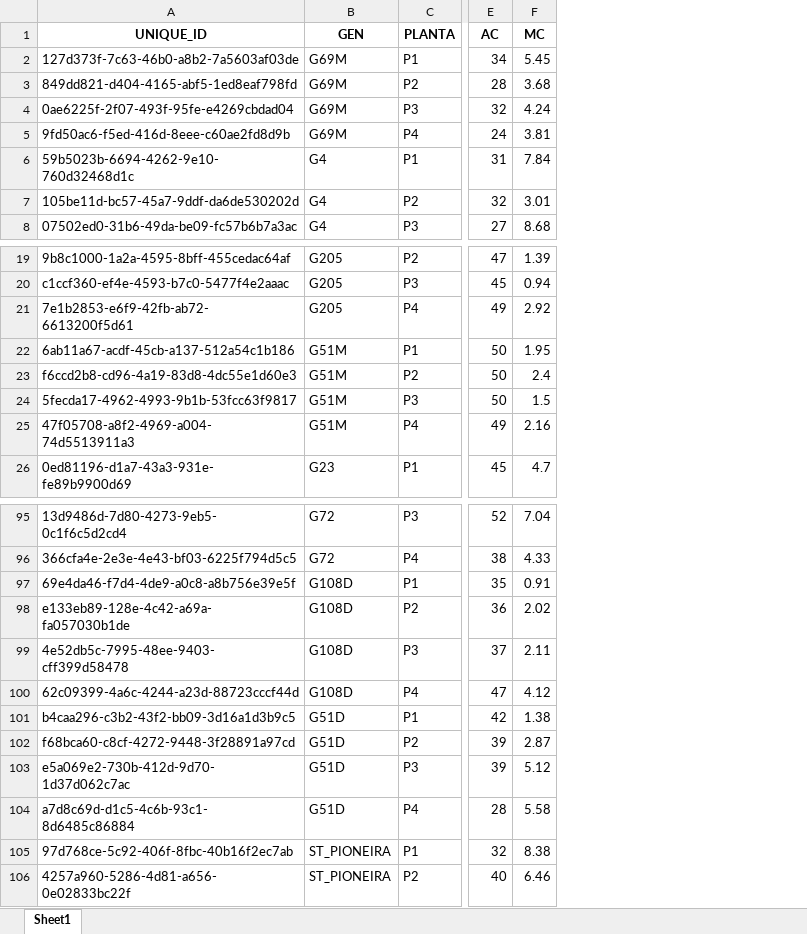
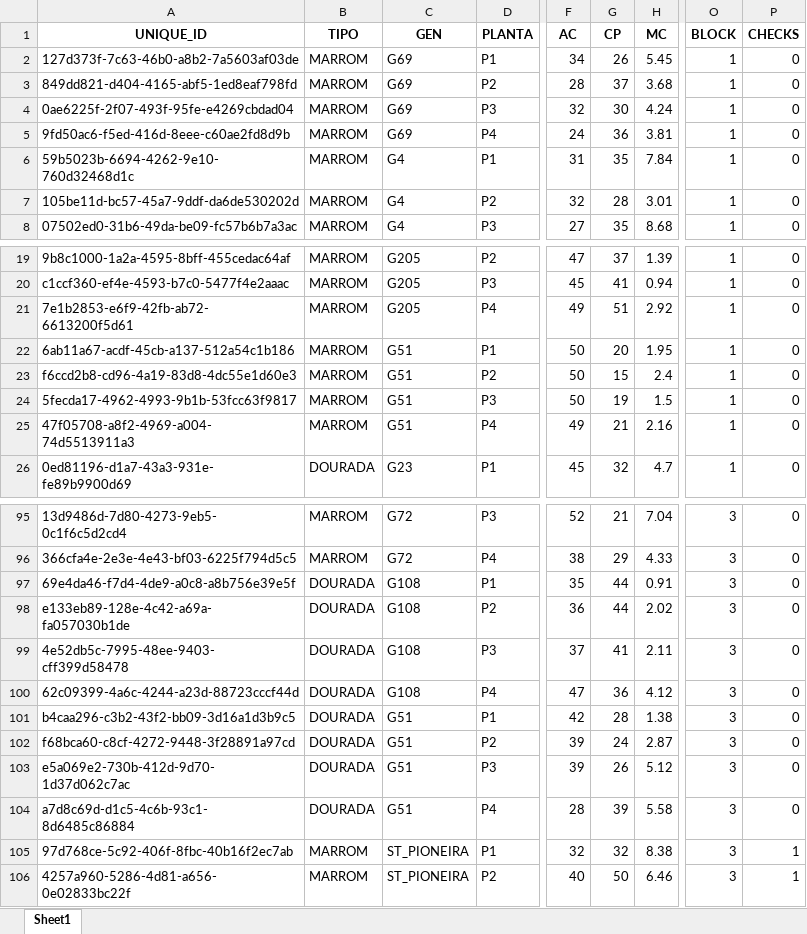
Before and after one commit to NEPEM-UFSC/69rbras21seagro, an Excel workbook: data/dados_plantas.xlsx, sheet Sheet1, drawn as a sheet; only a part is shown, gaps mark what is left out; values as stored, in another font and other column widths than the file's, no borders; addresses are those after the commit; the diff covers the shown part only; the diff names each change by its address in the sheet, - before the commit and + after, or states it on an @@ line.

```diff
--- a/data/dados_plantas.xlsx (sheet Sheet1)
+++ b/data/dados_plantas.xlsx (sheet Sheet1)
+column B (TIPO), rows 2-8: all MARROM; rows 19-26: MARROM | MARROM | MARROM | MARROM | MARROM | MARROM | MARROM | DOURADA; rows 95-106: MARROM | MARROM | DOURADA | DOURADA | DOURADA | DOURADA | DOURADA | DOURADA | DOURADA | DOURADA | MARROM | MARROM
+column G (CP), rows 2-8: 26 | 37 | 30 | 36 | 35 | 28 | 35; rows 19-26: 37 | 41 | 51 | 20 | 15 | 19 | 21 | 32; rows 95-106: 21 | 29 | 44 | 44 | 41 | 36 | 28 | 24 | 26 | 39 | 32 | 50
+column O (BLOCK), rows 2-8: all 1; rows 19-26: all 1; rows 95-106: all 3
+column P (CHECKS), rows 2-8: all 0; rows 19-26: all 0; rows 95-106: 0 | 0 | 0 | 0 | 0 | 0 | 0 | 0 | 0 | 0 | 1 | 1
-C2:C5 (GEN): G69M
+C2:C5 (GEN): G69
-C22:C25 (GEN): G51M
+C22:C25 (GEN): G51
-C97:C100 (GEN): G108D
+C97:C100 (GEN): G108
-C101:C104 (GEN): G51D
+C101:C104 (GEN): G51
```
Also changed, not shown: 10 edited cells elsewhere in this sheet, 28 other files.
